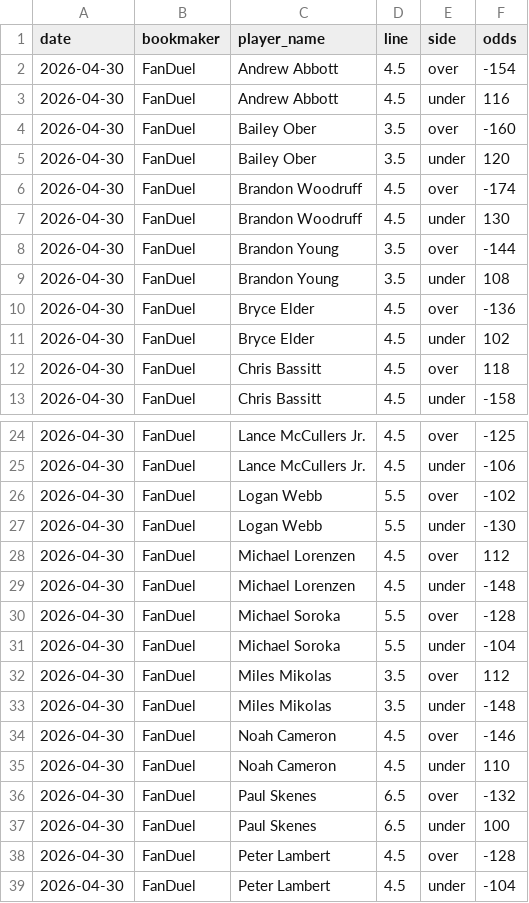
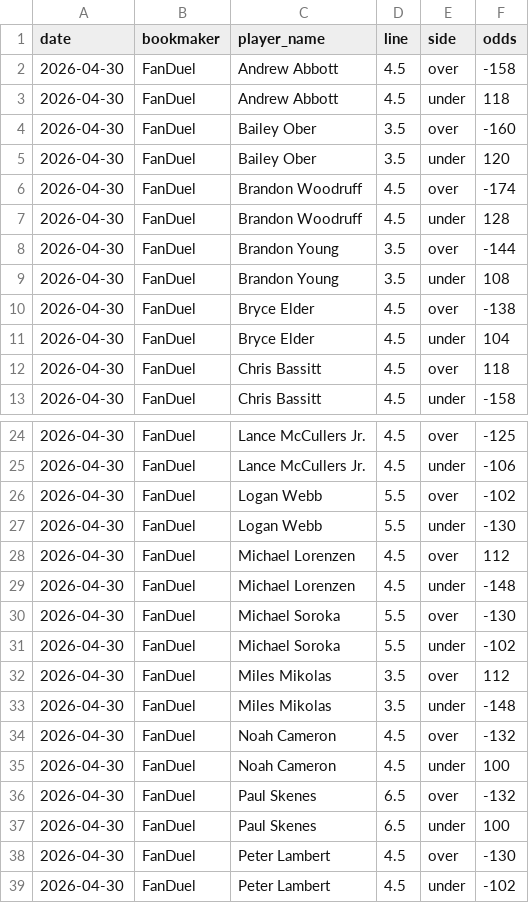
Before and after one commit to andrewrust04-blip/mlb-betting-model, a CSV file: sportsbook_lines.csv, drawn as a sheet; only a part is shown, gaps mark what is left out; the diff covers the shown part only.

```diff
--- a/sportsbook_lines.csv
+++ b/sportsbook_lines.csv
@@ -1,4 +1,4 @@
 date,bookmaker,player_name,line,side,odds
-2026-04-30,FanDuel,Andrew Abbott,4.5,over,-154
-2026-04-30,FanDuel,Andrew Abbott,4.5,under,116
+2026-04-30,FanDuel,Andrew Abbott,4.5,over,-158
+2026-04-30,FanDuel,Andrew Abbott,4.5,under,118
 2026-04-30,FanDuel,Bailey Ober,3.5,over,-160
@@ -6,7 +6,7 @@ date,bookmaker,player_name,line,side,odds
 2026-04-30,FanDuel,Brandon Woodruff,4.5,over,-174
-2026-04-30,FanDuel,Brandon Woodruff,4.5,under,130
+2026-04-30,FanDuel,Brandon Woodruff,4.5,under,128
 2026-04-30,FanDuel,Brandon Young,3.5,over,-144
 2026-04-30,FanDuel,Brandon Young,3.5,under,108
-2026-04-30,FanDuel,Bryce Elder,4.5,over,-136
-2026-04-30,FanDuel,Bryce Elder,4.5,under,102
+2026-04-30,FanDuel,Bryce Elder,4.5,over,-138
+2026-04-30,FanDuel,Bryce Elder,4.5,under,104
 2026-04-30,FanDuel,Chris Bassitt,4.5,over,118
@@ -29,11 +29,11 @@ date,bookmaker,player_name,line,side,odds
 2026-04-30,FanDuel,Michael Lorenzen,4.5,under,-148
-2026-04-30,FanDuel,Michael Soroka,5.5,over,-128
-2026-04-30,FanDuel,Michael Soroka,5.5,under,-104
+2026-04-30,FanDuel,Michael Soroka,5.5,over,-130
+2026-04-30,FanDuel,Michael Soroka,5.5,under,-102
 2026-04-30,FanDuel,Miles Mikolas,3.5,over,112
 2026-04-30,FanDuel,Miles Mikolas,3.5,under,-148
-2026-04-30,FanDuel,Noah Cameron,4.5,over,-146
-2026-04-30,FanDuel,Noah Cameron,4.5,under,110
+2026-04-30,FanDuel,Noah Cameron,4.5,over,-132
+2026-04-30,FanDuel,Noah Cameron,4.5,under,100
 2026-04-30,FanDuel,Paul Skenes,6.5,over,-132
 2026-04-30,FanDuel,Paul Skenes,6.5,under,100
-2026-04-30,FanDuel,Peter Lambert,4.5,over,-128
-2026-04-30,FanDuel,Peter Lambert,4.5,under,-104
+2026-04-30,FanDuel,Peter Lambert,4.5,over,-130
+2026-04-30,FanDuel,Peter Lambert,4.5,under,-102
```
Also changed, not shown: 2 edited cells elsewhere in this file, bet_log.csv, filtered_bets.csv, 1 other file.
